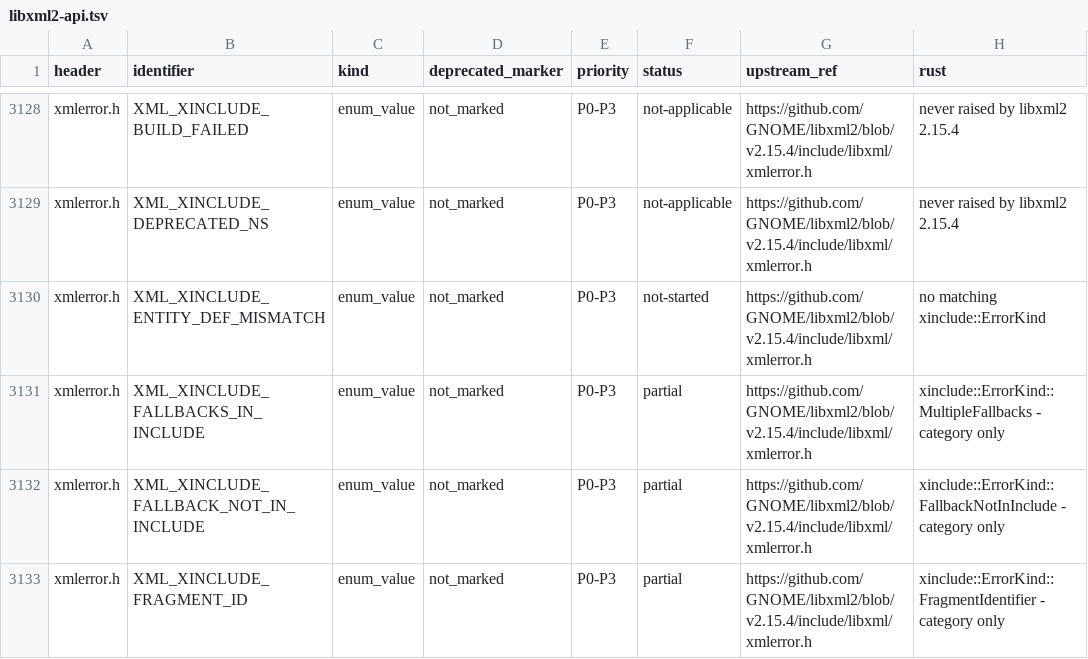
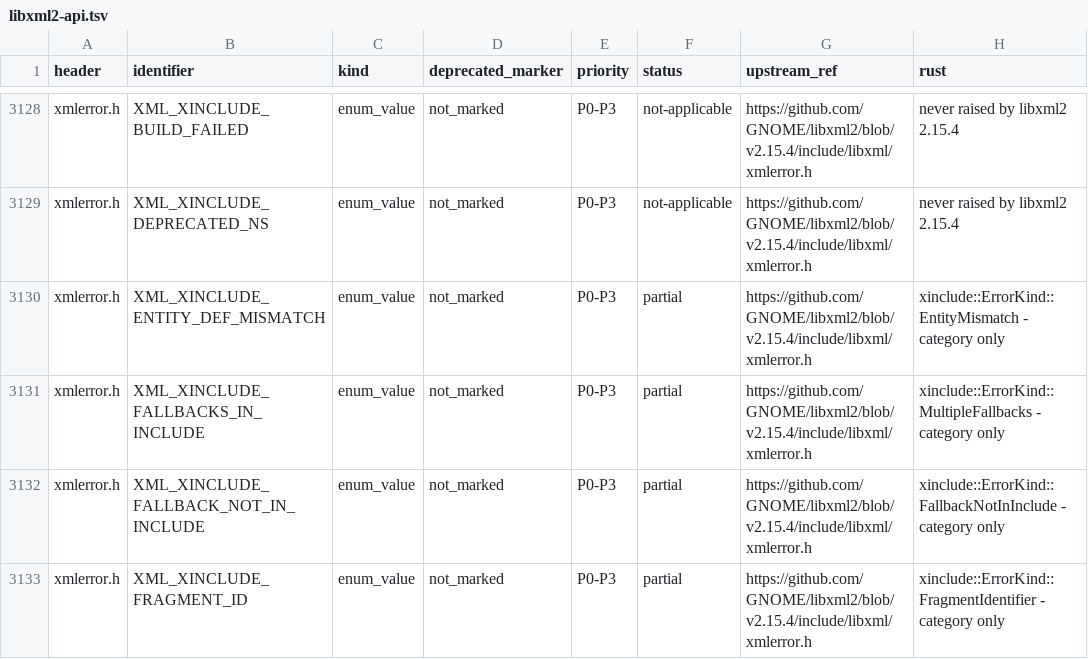
Before and after one commit to pbdeuchler/yaxml, a TSV file: docs/libxml2-api.tsv, drawn as a sheet; only a part is shown, gaps mark what is left out.

```diff
--- a/docs/libxml2-api.tsv
+++ b/docs/libxml2-api.tsv
@@ -3129,3 +3129,3 @@ xmlerror.h	XML_XINCLUDE_BUILD_FAILED	enum_value	not_marked	P0-P3	not-applicable
 xmlerror.h	XML_XINCLUDE_DEPRECATED_NS	enum_value	not_marked	P0-P3	not-applicable	https://github.com/GNOME/libxml2/blob/v2.15.4/include/libxml/xmlerror.h	never raised by libxml2 2.15.4
-xmlerror.h	XML_XINCLUDE_ENTITY_DEF_MISMATCH	enum_value	not_marked	P0-P3	not-started	https://github.com/GNOME/libxml2/blob/v2.15.4/include/libxml/xmlerror.h	no matching xinclude::ErrorKind
+xmlerror.h	XML_XINCLUDE_ENTITY_DEF_MISMATCH	enum_value	not_marked	P0-P3	partial	https://github.com/GNOME/libxml2/blob/v2.15.4/include/libxml/xmlerror.h	xinclude::ErrorKind::EntityMismatch - category only
 xmlerror.h	XML_XINCLUDE_FALLBACKS_IN_INCLUDE	enum_value	not_marked	P0-P3	partial	https://github.com/GNOME/libxml2/blob/v2.15.4/include/libxml/xmlerror.h	xinclude::ErrorKind::MultipleFallbacks - category only
```
Also changed, not shown: 8 other files.
